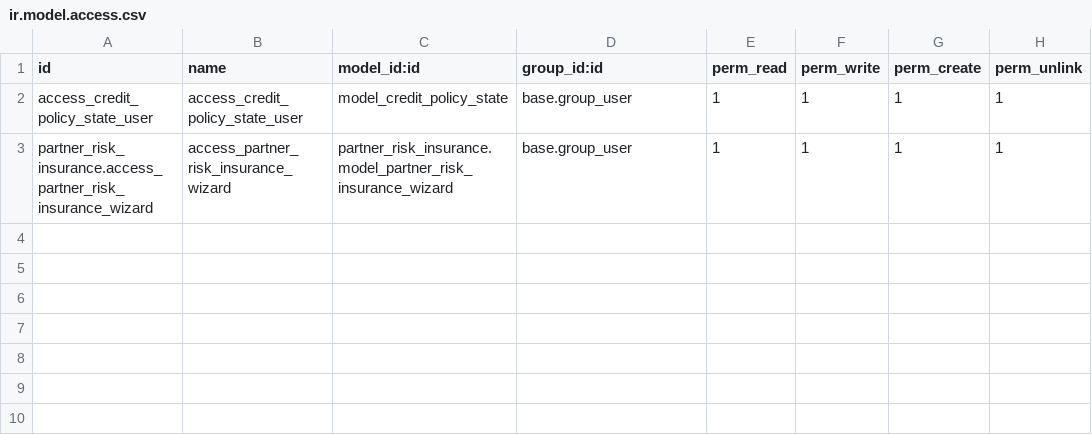
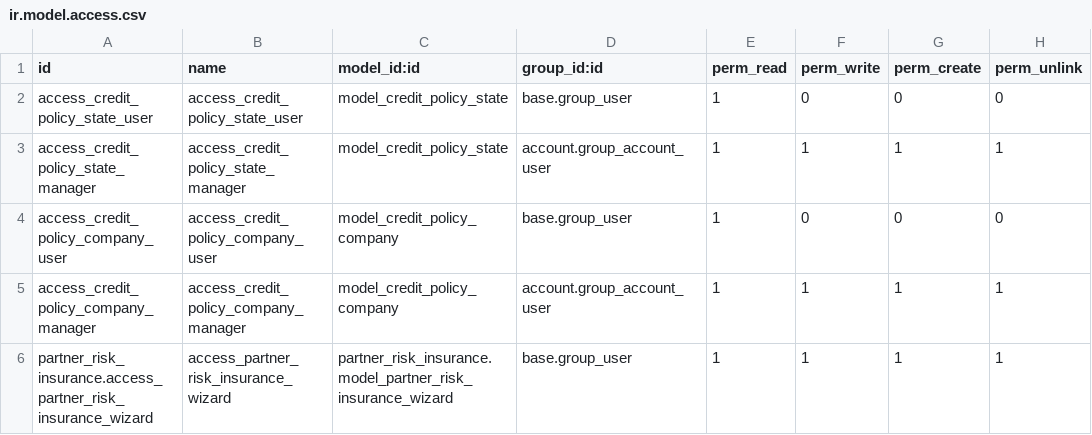
Before and after one commit to Kimkhoi3010/credit-control, a CSV file: partner_risk_insurance/security/ir.model.access.csv, drawn as a sheet.

Commit message:
[IMP] partner_risk_insurance: Insure invoices with credit policies

```diff
--- a/partner_risk_insurance/security/ir.model.access.csv
+++ b/partner_risk_insurance/security/ir.model.access.csv
@@ -1,3 +1,6 @@
 id,name,model_id:id,group_id:id,perm_read,perm_write,perm_create,perm_unlink
-access_credit_policy_state_user,access_credit_policy_state_user,model_credit_policy_state,base.group_user,1,1,1,1
+access_credit_policy_state_user,access_credit_policy_state_user,model_credit_policy_state,base.group_user,1,0,0,0
+access_credit_policy_state_manager,access_credit_policy_state_manager,model_credit_policy_state,account.group_account_user,1,1,1,1
+access_credit_policy_company_user,access_credit_policy_company_user,model_credit_policy_company,base.group_user,1,0,0,0
+access_credit_policy_company_manager,access_credit_policy_company_manager,model_credit_policy_company,account.group_account_user,1,1,1,1
 partner_risk_insurance.access_partner_risk_insurance_wizard,access_partner_risk_insurance_wizard,partner_risk_insurance.model_partner_risk_insurance_wizard,base.group_user,1,1,1,1
```
Also changed, not shown: 18 other files.
